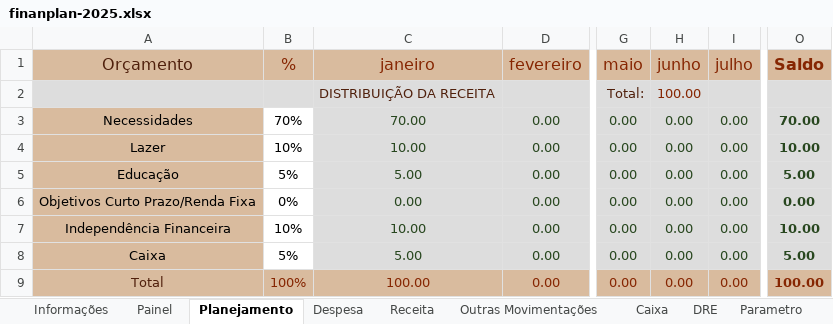
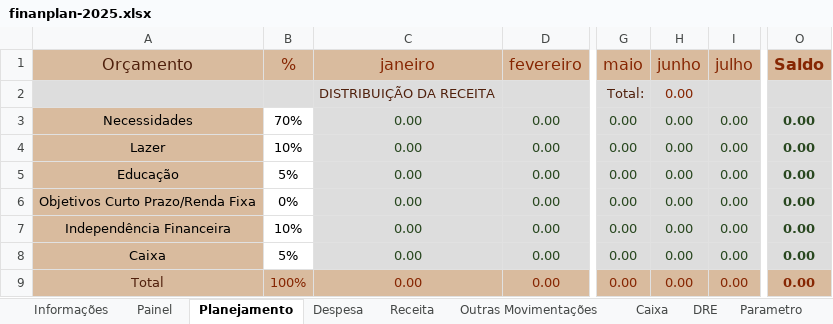
Before and after one commit to Cotrim-Finan/finanplan, an Excel workbook: finanplan-2025.xlsx, sheet Planejamento, drawn as a sheet; only a part is shown, gaps mark what is left out; values as stored, in another font and other column widths than the file's, no borders; charts and pictures not drawn; the diff names each change by its address in the sheet, - before the commit and + after, or states it on an @@ line.

```diff
--- a/finanplan-2025.xlsx (sheet Planejamento)
+++ b/finanplan-2025.xlsx (sheet Planejamento)
-H2 (junho): 100.00
+H2 (junho): 0.00
-C3 (janeiro): 70.00
+C3 (janeiro): 0.00
-O3 (Saldo): 70.00
+O3 (Saldo): 0.00
-C4 (janeiro): 10.00
+C4 (janeiro): 0.00
-O4 (Saldo): 10.00
+O4 (Saldo): 0.00
-C5 (janeiro): 5.00
+C5 (janeiro): 0.00
-O5 (Saldo): 5.00
+O5 (Saldo): 0.00
-C7 (janeiro): 10.00
+C7 (janeiro): 0.00
-O7 (Saldo): 10.00
+O7 (Saldo): 0.00
-C8 (janeiro): 5.00
+C8 (janeiro): 0.00
-O8 (Saldo): 5.00
+O8 (Saldo): 0.00
-C9 (janeiro): 100.00
+C9 (janeiro): 0.00
-O9 (Saldo): 100.00
+O9 (Saldo): 0.00
```
Also changed, not shown: sheet Parametro, sheet Caixa, sheet Despesa, sheet Receita, sheet DRE, sheet Painel, formulas that keep their value, charts or pictures, 5 other files.
